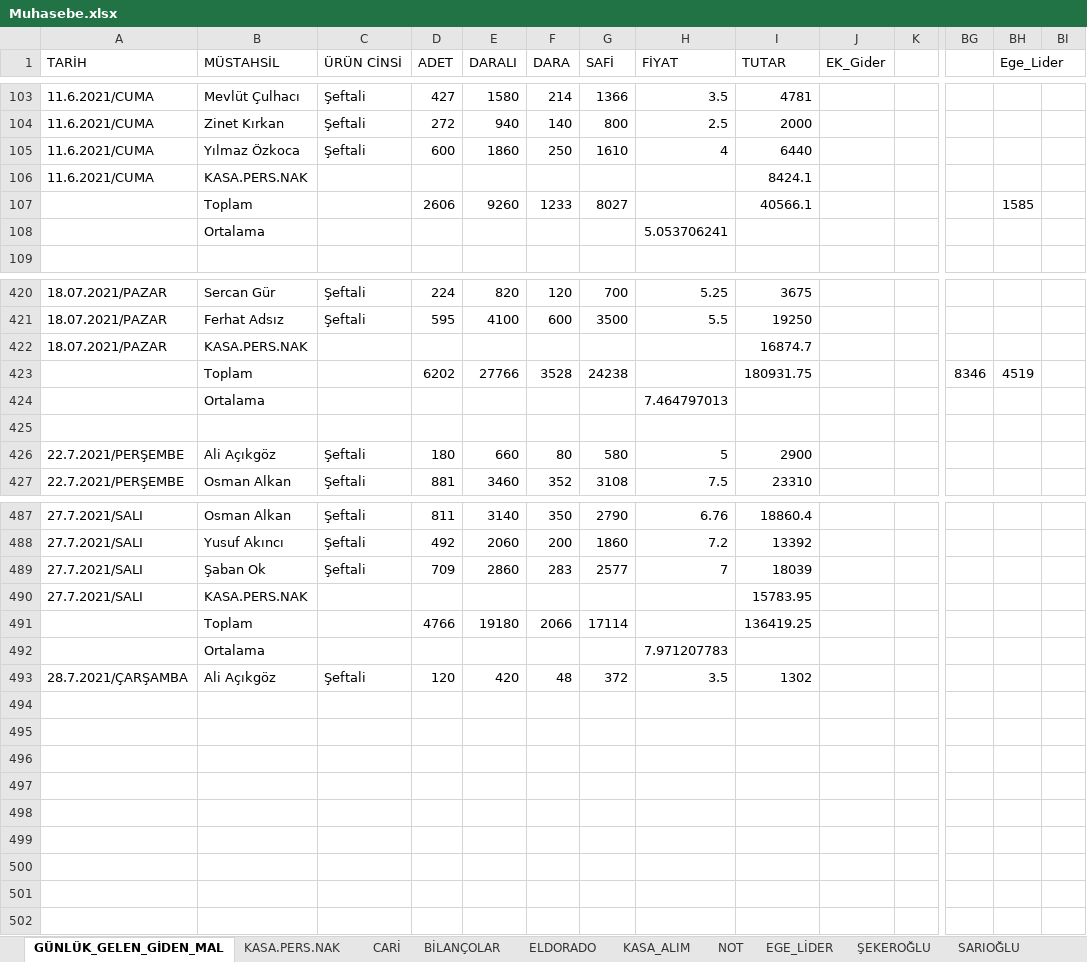
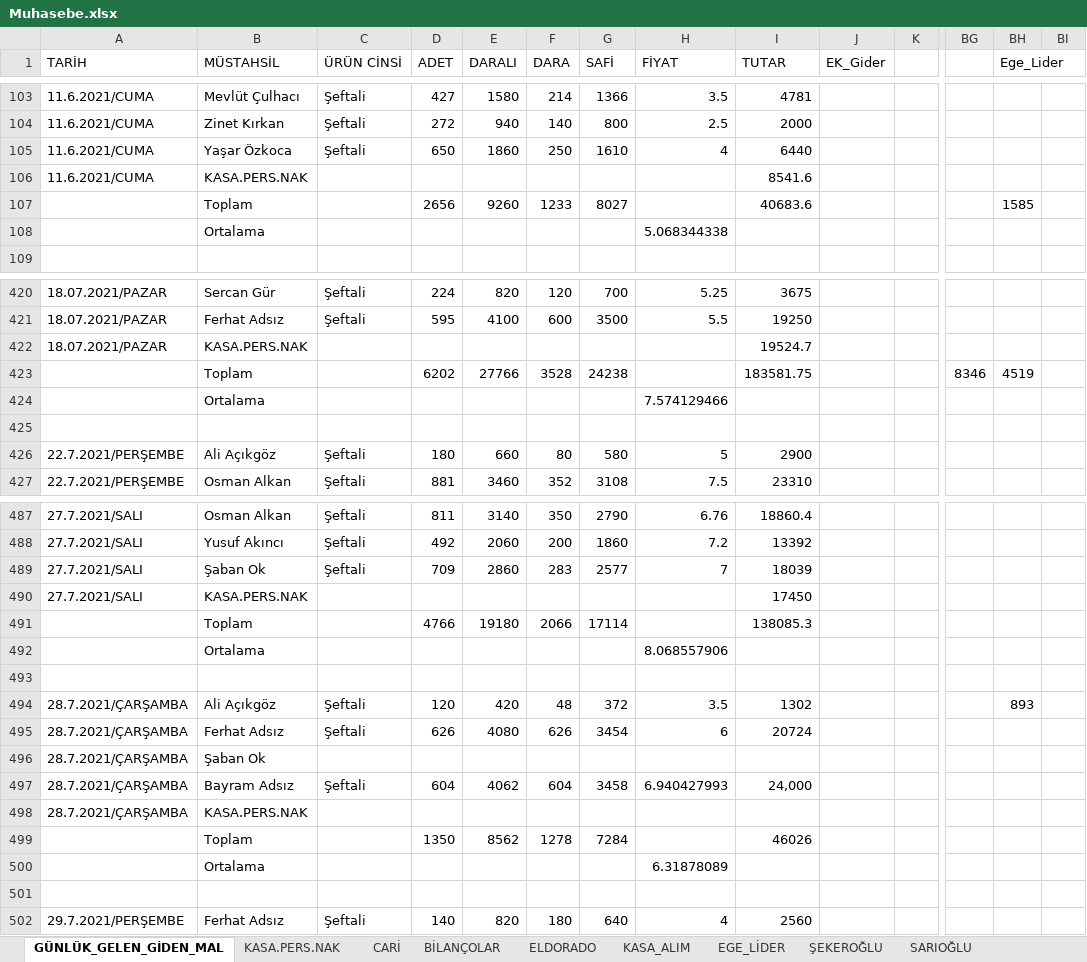
Before and after one commit to mucahideculhaci/BELEV-, an Excel workbook: Muhasebe.xlsx, sheet GÜNLÜK_GELEN_GİDEN_MAL, drawn as a sheet; only a part is shown, gaps mark what is left out; values as stored, in another font and other column widths than the file's, no cell formats; addresses are those after the commit; rows hold the shown columns only; the diff covers the shown part only; the diff names each change by its address in the sheet, - before the commit and + after, or states it on an @@ line.

```diff
--- a/Muhasebe.xlsx (sheet GÜNLÜK_GELEN_GİDEN_MAL)
+++ b/Muhasebe.xlsx (sheet GÜNLÜK_GELEN_GİDEN_MAL)
-sheet tab: NOT
-B105 (MÜSTAHSİL): Yılmaz Özkoca
+B105 (MÜSTAHSİL): Yaşar Özkoca
-D105 (ADET): 600
+D105 (ADET): 650
-I106 (TUTAR): 8424.1
+I106 (TUTAR): 8541.6
-D107 (ADET): 2606
+D107 (ADET): 2656
-I107 (TUTAR): 40566.1
+I107 (TUTAR): 40683.6
-H108 (FİYAT): 5.053706241
+H108 (FİYAT): 5.068344338
-I422 (TUTAR): 16874.7
+I422 (TUTAR): 19524.7
-I423 (TUTAR): 180931.75
+I423 (TUTAR): 183581.75
-H424 (FİYAT): 7.464797013
+H424 (FİYAT): 7.574129466
-I490 (TUTAR): 15783.95
+I490 (TUTAR): 17450
-I491 (TUTAR): 136419.25
+I491 (TUTAR): 138085.3
+row 492:  | Ortalama |  |  |  |  |  | 8.068557906
-row 493:  | Ortalama |  |  |  |  |  | 7.971207783
+row 493: (empty)
-BH494 (Ege_Lider): (empty)
+BH494 (Ege_Lider): 893
+row 495: 28.7.2021/ÇARŞAMBA | Ferhat Adsız | Şeftali | 626 | 4080 | 626 | 3454 | 6 | 20724
+row 496: 28.7.2021/ÇARŞAMBA | Şaban Ok
+row 497: 28.7.2021/ÇARŞAMBA | Bayram Adsız | Şeftali | 604 | 4062 | 604 | 3458 | 6.940427993 | 24,000
+row 498: 28.7.2021/ÇARŞAMBA | KASA.PERS.NAK
+row 499:  | Toplam |  | 1350 | 8562 | 1278 | 7284 |  | 46026
+row 500:  | Ortalama |  |  |  |  |  | 6.31878089
+row 501: (empty)
+row 502: 29.7.2021/PERŞEMBE | Ferhat Adsız | Şeftali | 140 | 820 | 180 | 640 | 4 | 2560
```
Also changed, not shown: 5 edited cells elsewhere in this sheet, sheet KASA.PERS.NAK, sheet CARİ, sheet ELDORADO, sheet BİLANÇOLAR, cell formats, formulas that keep their value.
